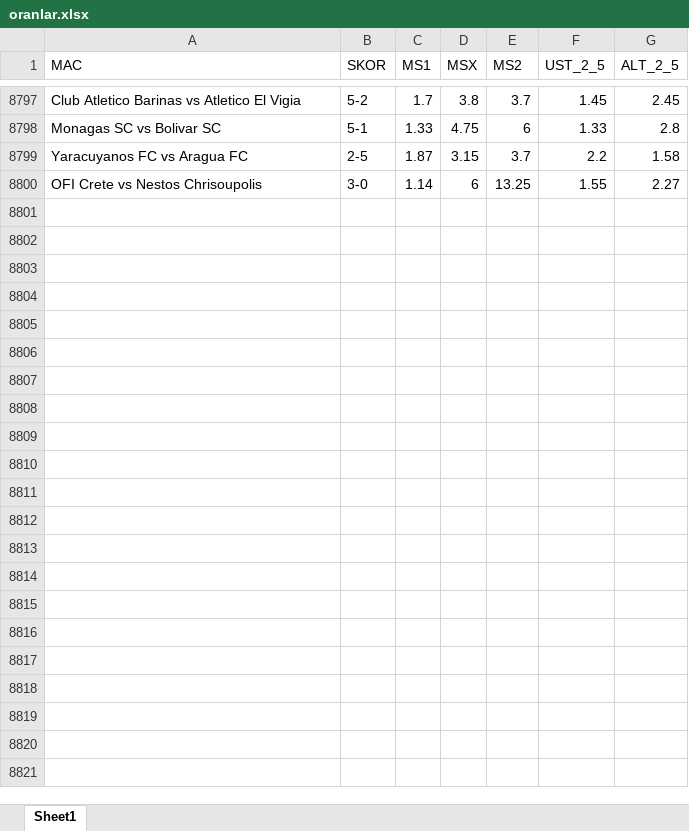
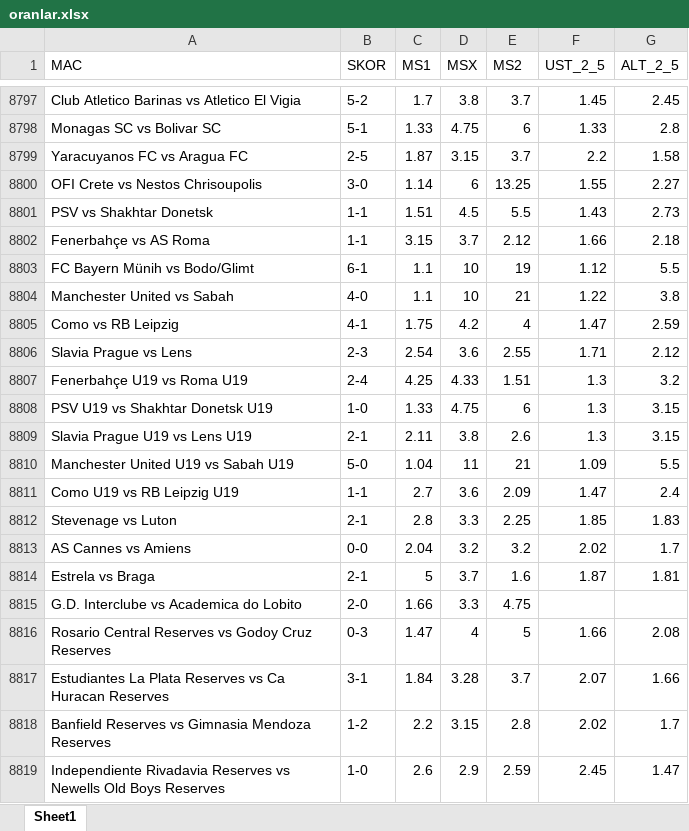
Before and after one commit to rostova67/oran-analiz-backend, an Excel workbook: oranlar.xlsx, sheet Sheet1, drawn as a sheet; only a part is shown, gaps mark what is left out; values as stored, in another font and other column widths than the file's, no borders; the diff covers the shown part only; the diff names each change by its address in the sheet, - before the commit and + after, or states it on an @@ line.

```diff
--- a/oranlar.xlsx (sheet Sheet1)
+++ b/oranlar.xlsx (sheet Sheet1)
+row 8801: PSV vs Shakhtar Donetsk | 1-1 | 1.51 | 4.5 | 5.5 | 1.43 | 2.73
+row 8802: Fenerbahçe vs AS Roma | 1-1 | 3.15 | 3.7 | 2.12 | 1.66 | 2.18
+row 8803: FC Bayern Münih vs Bodo/Glimt | 6-1 | 1.1 | 10 | 19 | 1.12 | 5.5
+row 8804: Manchester United vs Sabah | 4-0 | 1.1 | 10 | 21 | 1.22 | 3.8
+row 8805: Como vs RB Leipzig | 4-1 | 1.75 | 4.2 | 4 | 1.47 | 2.59
+row 8806: Slavia Prague vs Lens | 2-3 | 2.54 | 3.6 | 2.55 | 1.71 | 2.12
+row 8807: Fenerbahçe U19 vs Roma U19 | 2-4 | 4.25 | 4.33 | 1.51 | 1.3 | 3.2
+row 8808: PSV U19 vs Shakhtar Donetsk U19 | 1-0 | 1.33 | 4.75 | 6 | 1.3 | 3.15
+row 8809: Slavia Prague U19 vs Lens U19 | 2-1 | 2.11 | 3.8 | 2.6 | 1.3 | 3.15
+row 8810: Manchester United U19 vs Sabah U19 | 5-0 | 1.04 | 11 | 21 | 1.09 | 5.5
+row 8811: Como U19 vs RB Leipzig U19 | 1-1 | 2.7 | 3.6 | 2.09 | 1.47 | 2.4
+row 8812: Stevenage vs Luton | 2-1 | 2.8 | 3.3 | 2.25 | 1.85 | 1.83
+row 8813: AS Cannes vs Amiens | 0-0 | 2.04 | 3.2 | 3.2 | 2.02 | 1.7
+row 8814: Estrela vs Braga | 2-1 | 5 | 3.7 | 1.6 | 1.87 | 1.81
+row 8815: G.D. Interclube vs Academica do Lobito | 2-0 | 1.66 | 3.3 | 4.75
+row 8816: Rosario Central Reserves vs Godoy Cruz Reserves | 0-3 | 1.47 | 4 | 5 | 1.66 | 2.08
+row 8817: Estudiantes La Plata Reserves vs Ca Huracan Reserves | 3-1 | 1.84 | 3.28 | 3.7 | 2.07 | 1.66
+row 8818: Banfield Reserves vs Gimnasia Mendoza Reserves | 1-2 | 2.2 | 3.15 | 2.8 | 2.02 | 1.7
+row 8819: Independiente Rivadavia Reserves vs Newells Old Boys Reserves | 1-0 | 2.6 | 2.9 | 2.59 | 2.45 | 1.47
```
Also changed, not shown: 95 added rows elsewhere in this sheet, bugun_oranlar.xlsx.
